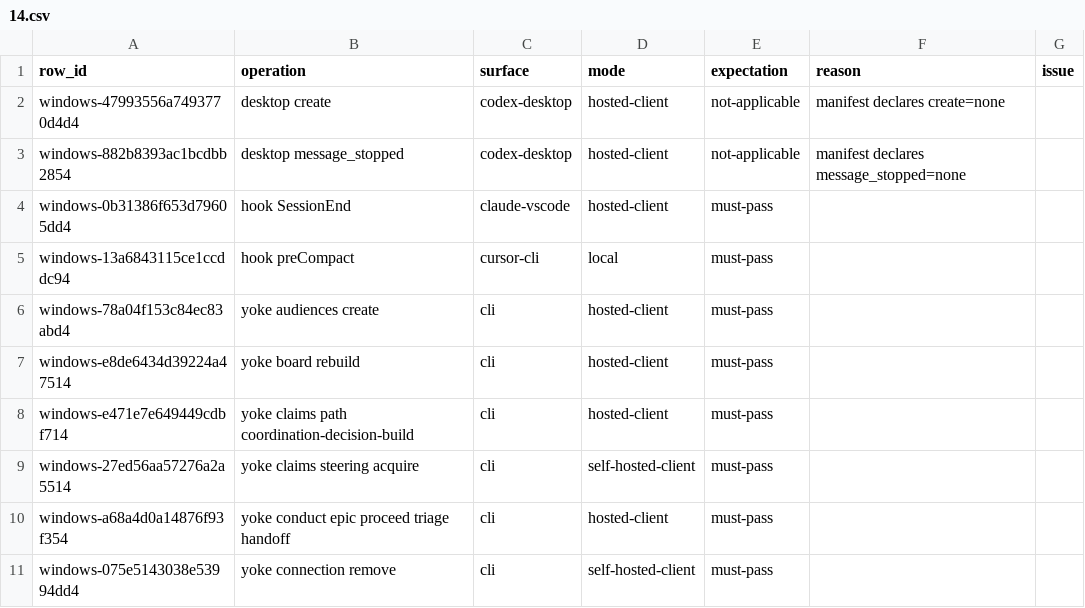
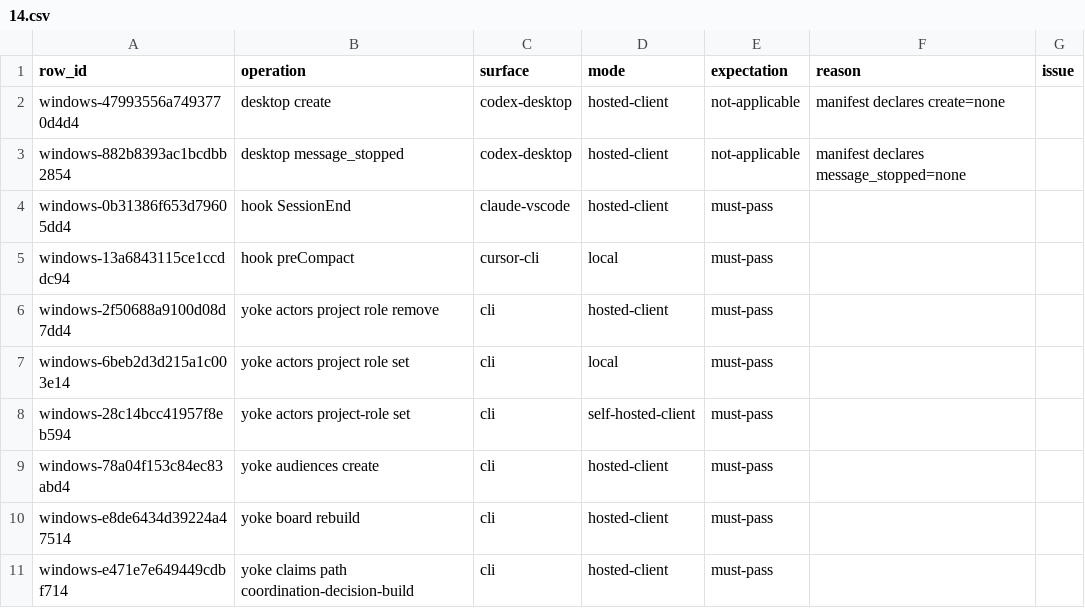
Before and after one commit to upyoke/yoke, a CSV file: docs/verification/windows-ledger/14.csv, drawn as a sheet; only a part is shown; the shorter side is filled out with more unchanged rows; the diff names each change by its address in the sheet, - before the commit and + after, or states it on an @@ line.

```diff
--- a/docs/verification/windows-ledger/14.csv
+++ b/docs/verification/windows-ledger/14.csv
+row 6: windows-2f50688a9100d08d7dd4 | yoke actors project role remove | cli | hosted-client | must-pass
+row 7: windows-6beb2d3d215a1c003e14 | yoke actors project role set | cli | local | must-pass
+row 8: windows-28c14bcc41957f8eb594 | yoke actors project-role set | cli | self-hosted-client | must-pass
```
Also changed, not shown: docs/verification/windows-ledger/09.csv, docs/verification/windows-ledger/0c.csv, 18 other files.
